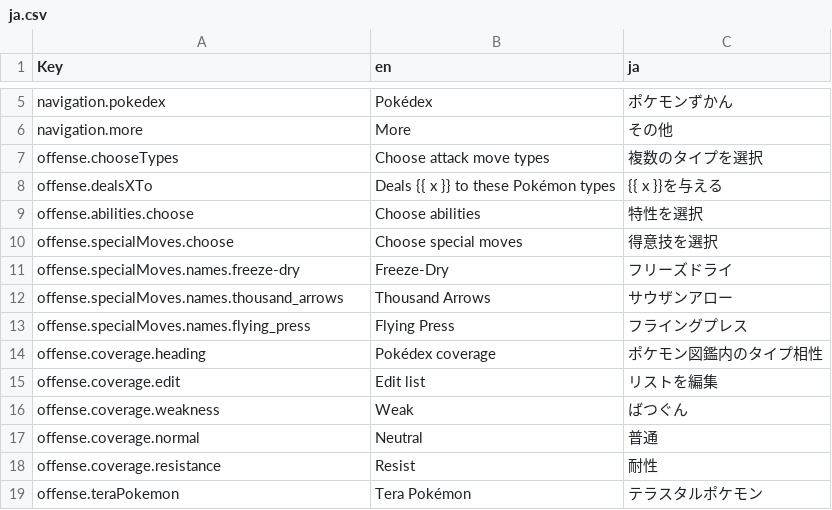
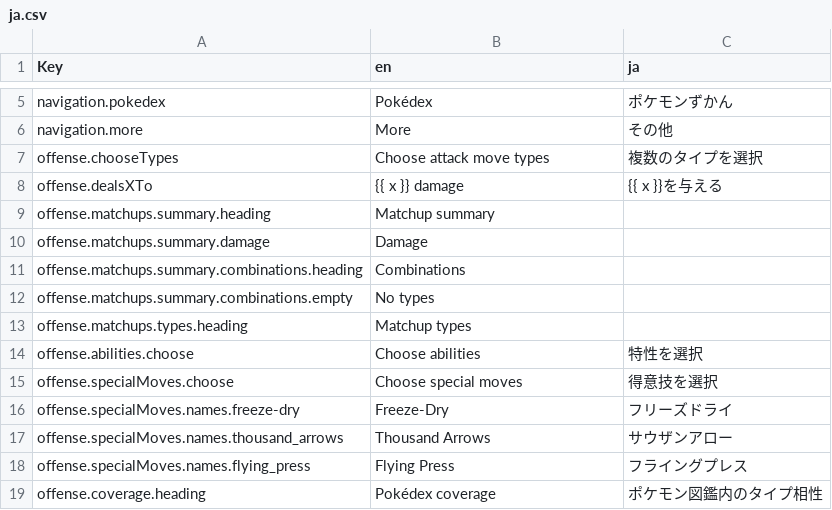
Before and after one commit to wavebeem/pkmn.help, a CSV file: public/translations/ja.csv, drawn as a sheet; only a part is shown, gaps mark what is left out; the shorter side is filled out with more unchanged rows.

```diff
--- a/public/translations/ja.csv
+++ b/public/translations/ja.csv
@@ -7,3 +7,8 @@ navigation.more,More,その他
 offense.chooseTypes,Choose attack move types,複数のタイプを選択
-offense.dealsXTo,Deals {{ x }} to these Pokémon types,{{ x }}を与える
+offense.dealsXTo,{{ x }} damage,{{ x }}を与える
+offense.matchups.summary.heading,Matchup summary,
+offense.matchups.summary.damage,Damage,
+offense.matchups.summary.combinations.heading,Combinations,
+offense.matchups.summary.combinations.empty,No types,
+offense.matchups.types.heading,Matchup types,
 offense.abilities.choose,Choose abilities,特性を選択
```
Also changed, not shown: public/translations/kk.csv, public/translations/ko.csv, 26 other files.
